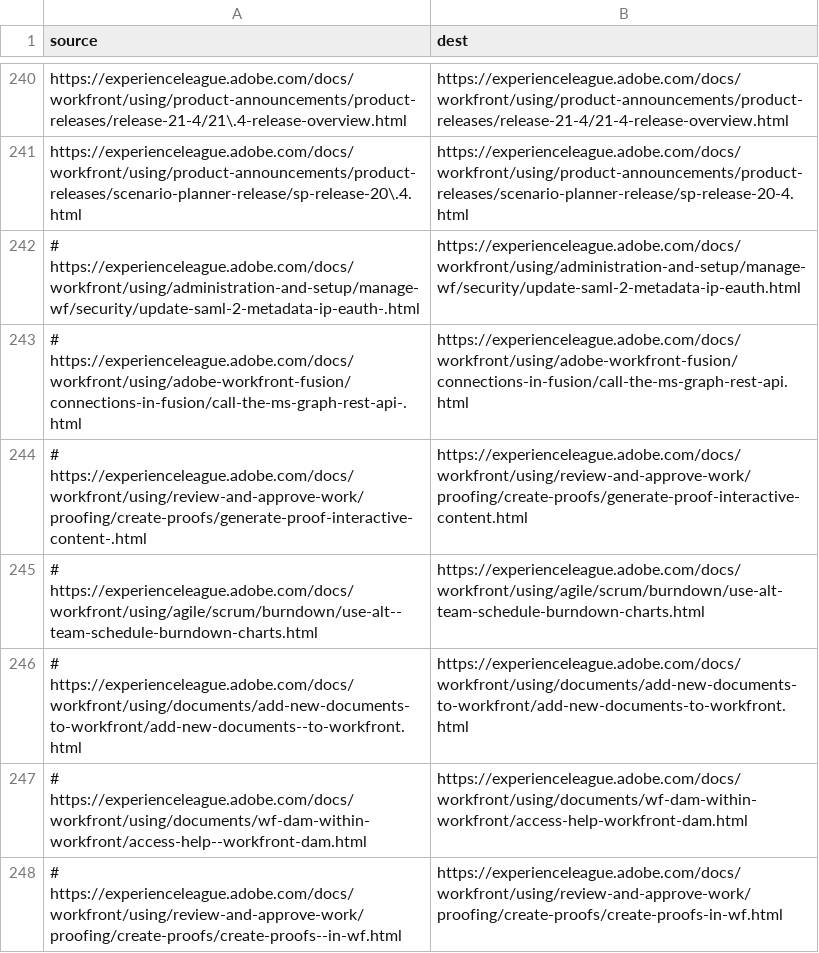
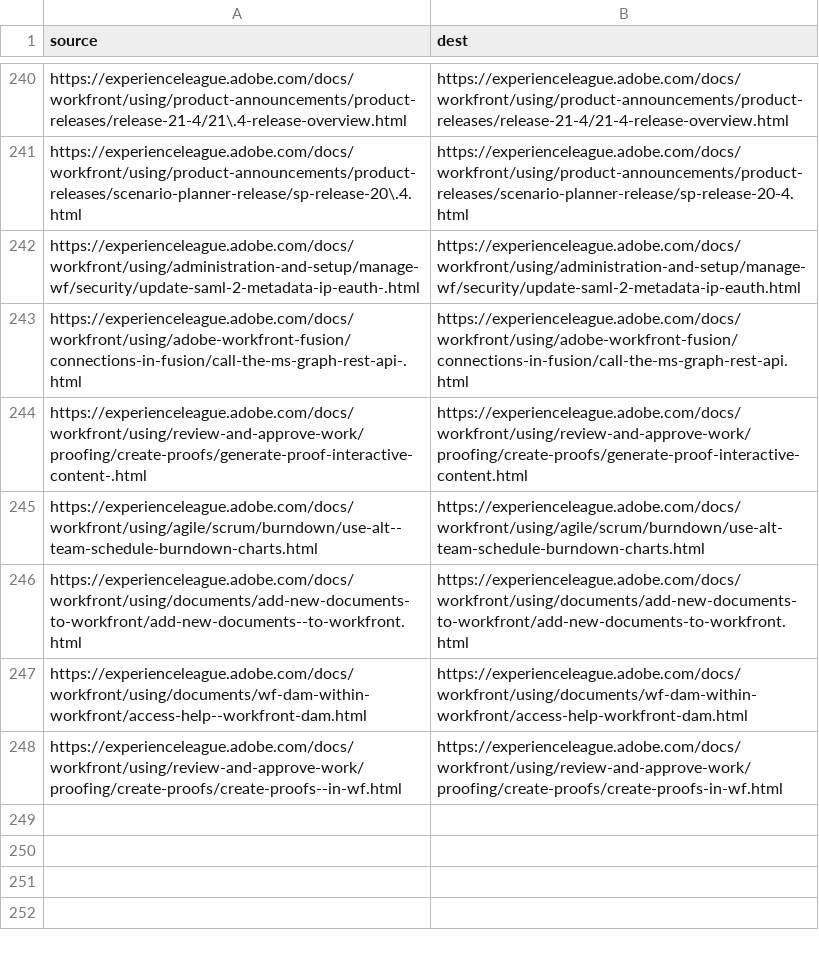
Before and after one commit to AdobeDocs/workfront.it-IT, a CSV file: redirects.csv, drawn as a sheet; only a part is shown, gaps mark what is left out.

Commit message:
Sync non localizable files for core commit 05cce252552a1170ca790bb8086d10f4c3d21f8e

```diff
--- a/redirects.csv
+++ b/redirects.csv
@@ -241,8 +241,8 @@ https://experienceleague.adobe.com/docs/workfront/using/product-announcements/pr
 https://experienceleague.adobe.com/docs/workfront/using/product-announcements/product-releases/scenario-planner-release/sp-release-20\.4.html,https://experienceleague.adobe.com/docs/workfront/using/product-announcements/product-releases/scenario-planner-release/sp-release-20-4.html
-# https://experienceleague.adobe.com/docs/workfront/using/administration-and-setup/manage-wf/security/update-saml-2-metadata-ip-eauth-.html,https://experienceleague.adobe.com/docs/workfront/using/administration-and-setup/manage-wf/security/update-saml-2-metadata-ip-eauth.html
-# https://experienceleague.adobe.com/docs/workfront/using/adobe-workfront-fusion/connections-in-fusion/call-the-ms-graph-rest-api-.html,https://experienceleague.adobe.com/docs/workfront/using/adobe-workfront-fusion/connections-in-fusion/call-the-ms-graph-rest-api.html
-# https://experienceleague.adobe.com/docs/workfront/using/review-and-approve-work/proofing/create-proofs/generate-proof-interactive-content-.html,https://experienceleague.adobe.com/docs/workfront/using/review-and-approve-work/proofing/create-proofs/generate-proof-interactive-content.html
-# https://experienceleague.adobe.com/docs/workfront/using/agile/scrum/burndown/use-alt--team-schedule-burndown-charts.html,https://experienceleague.adobe.com/docs/workfront/using/agile/scrum/burndown/use-alt-team-schedule-burndown-charts.html
-# https://experienceleague.adobe.com/docs/workfront/using/documents/add-new-documents-to-workfront/add-new-documents--to-workfront.html,https://experienceleague.adobe.com/docs/workfront/using/documents/add-new-documents-to-workfront/add-new-documents-to-workfront.html
-# https://experienceleague.adobe.com/docs/workfront/using/documents/wf-dam-within-workfront/access-help--workfront-dam.html,https://experienceleague.adobe.com/docs/workfront/using/documents/wf-dam-within-workfront/access-help-workfront-dam.html
-# https://experienceleague.adobe.com/docs/workfront/using/review-and-approve-work/proofing/create-proofs/create-proofs--in-wf.html,https://experienceleague.adobe.com/docs/workfront/using/review-and-approve-work/proofing/create-proofs/create-proofs-in-wf.html
+https://experienceleague.adobe.com/docs/workfront/using/administration-and-setup/manage-wf/security/update-saml-2-metadata-ip-eauth-.html,https://experienceleague.adobe.com/docs/workfront/using/administration-and-setup/manage-wf/security/update-saml-2-metadata-ip-eauth.html
+https://experienceleague.adobe.com/docs/workfront/using/adobe-workfront-fusion/connections-in-fusion/call-the-ms-graph-rest-api-.html,https://experienceleague.adobe.com/docs/workfront/using/adobe-workfront-fusion/connections-in-fusion/call-the-ms-graph-rest-api.html
+https://experienceleague.adobe.com/docs/workfront/using/review-and-approve-work/proofing/create-proofs/generate-proof-interactive-content-.html,https://experienceleague.adobe.com/docs/workfront/using/review-and-approve-work/proofing/create-proofs/generate-proof-interactive-content.html
+https://experienceleague.adobe.com/docs/workfront/using/agile/scrum/burndown/use-alt--team-schedule-burndown-charts.html,https://experienceleague.adobe.com/docs/workfront/using/agile/scrum/burndown/use-alt-team-schedule-burndown-charts.html
+https://experienceleague.adobe.com/docs/workfront/using/documents/add-new-documents-to-workfront/add-new-documents--to-workfront.html,https://experienceleague.adobe.com/docs/workfront/using/documents/add-new-documents-to-workfront/add-new-documents-to-workfront.html
+https://experienceleague.adobe.com/docs/workfront/using/documents/wf-dam-within-workfront/access-help--workfront-dam.html,https://experienceleague.adobe.com/docs/workfront/using/documents/wf-dam-within-workfront/access-help-workfront-dam.html
+https://experienceleague.adobe.com/docs/workfront/using/review-and-approve-work/proofing/create-proofs/create-proofs--in-wf.html,https://experienceleague.adobe.com/docs/workfront/using/review-and-approve-work/proofing/create-proofs/create-proofs-in-wf.html
```
